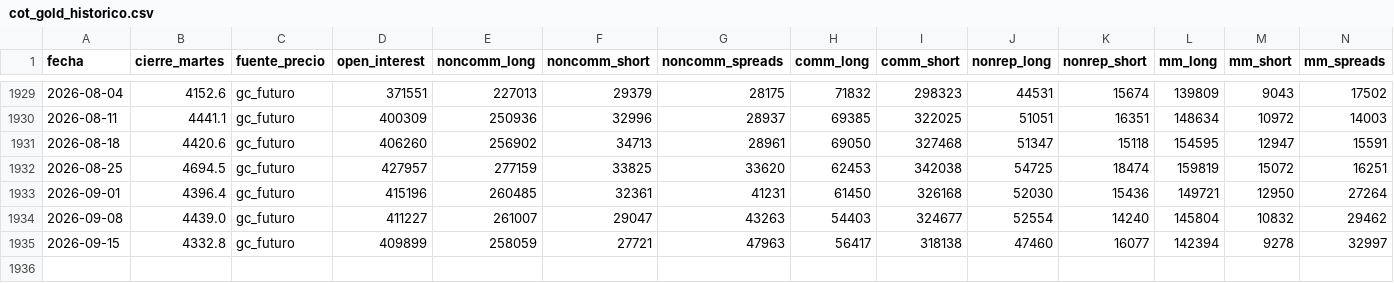
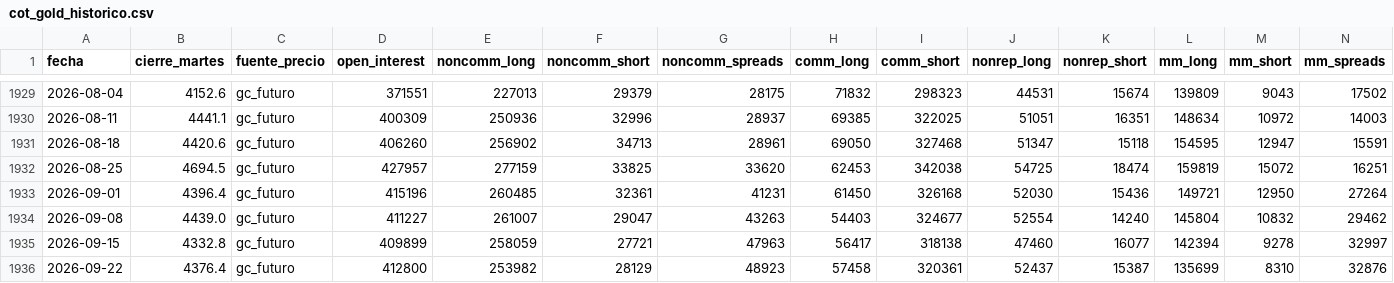
Before and after one commit to joaquimaro/analisis-fundamental-oro, a CSV file: cot_gold_historico.csv, drawn as a sheet; only a part is shown, gaps mark what is left out; rows hold the shown columns only; the diff names each change by its address in the sheet, - before the commit and + after, or states it on an @@ line.

```diff
--- a/cot_gold_historico.csv
+++ b/cot_gold_historico.csv
+row 1936: 2026-09-22 | 4376.4 | gc_futuro | 412800 | 253982 | 28129 | 48923 | 57458 | 320361 | 52437 | 15387 | 135699 | 8310 | 32876
```
